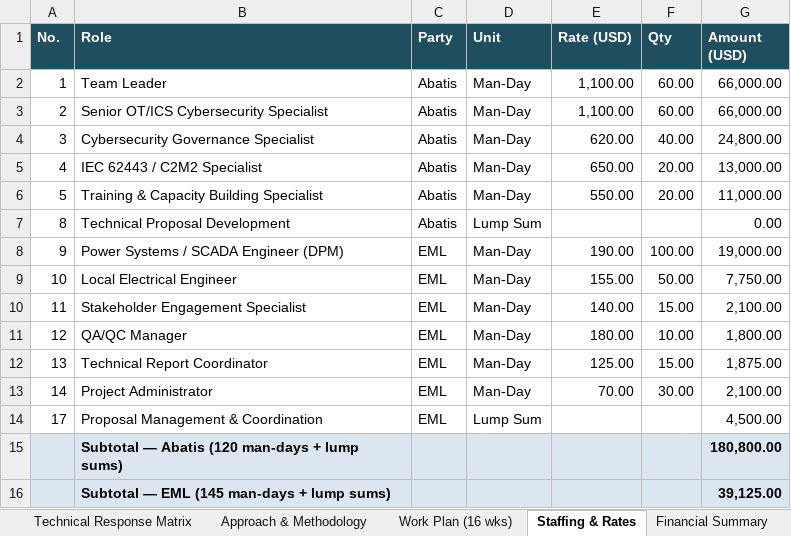
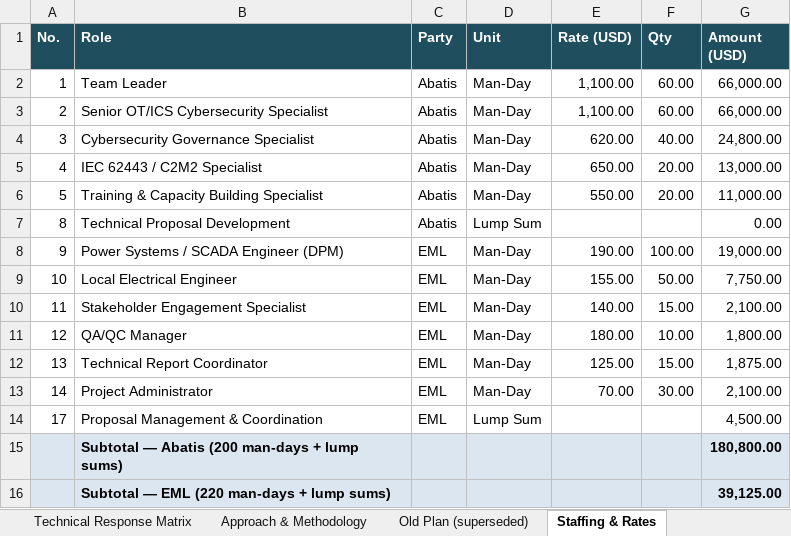
Before and after one commit to cbarter2003-HBR/Abatis--Excel, an Excel workbook: PUCSL_Submission_Response_Workbook.xlsx, sheet Staffing & Rates, drawn as a sheet; values as stored, in another font and other column widths than the file's, no borders; the diff names each change by its address in the sheet, - before the commit and + after, or states it on an @@ line.

```diff
--- a/PUCSL_Submission_Response_Workbook.xlsx (sheet Staffing & Rates)
+++ b/PUCSL_Submission_Response_Workbook.xlsx (sheet Staffing & Rates)
-sheet tab: Work Plan (16 wks)
+sheet tab: Old Plan (superseded)
-B15 (Role): Subtotal — Abatis (120 man-days + lump sums)
+B15 (Role): Subtotal — Abatis (200 man-days + lump sums)
-B16 (Role): Subtotal — EML (145 man-days + lump sums)
+B16 (Role): Subtotal — EML (220 man-days + lump sums)
```
Also changed, not shown: sheet Financial Summary, sheet Outstanding Items, sheet Submission Checklist, other sheet tabs, 1 other file.
